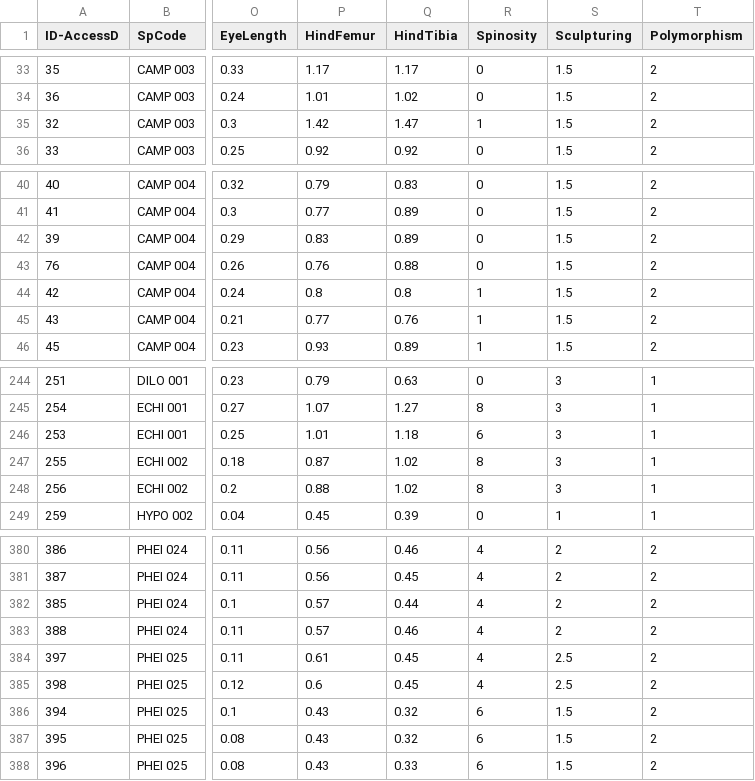
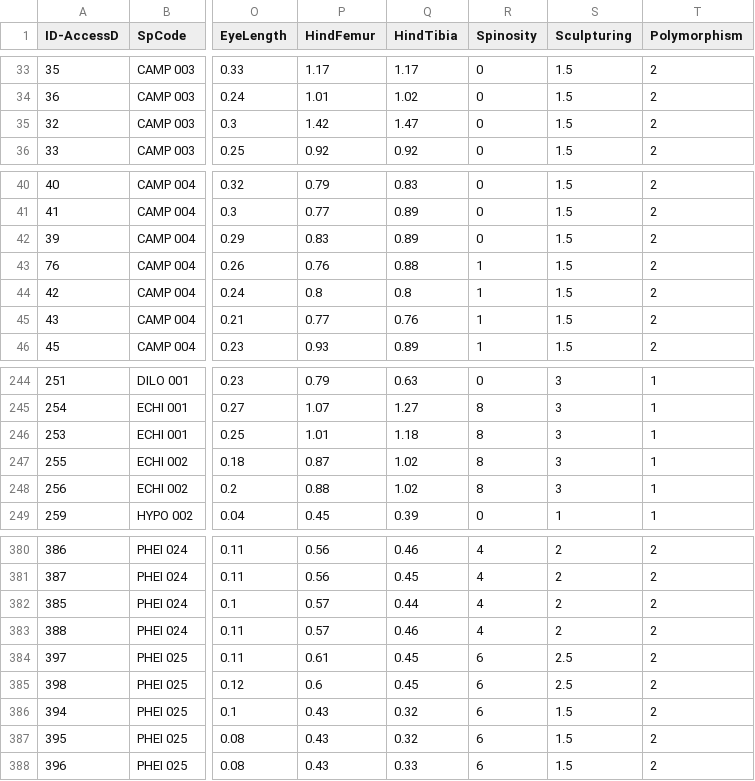
Before and after one commit to myrmecophil/wanang_ants, a CSV file: traits.raw.csv, drawn as a sheet; only a part is shown, gaps mark what is left out; the diff covers the shown part only; the diff names each change by its address in the sheet, - before the commit and + after, or states it on an @@ line.

Commit message:
slight update by Petr of trait data (consistent sculpturing and spinosity)

```diff
--- a/traits.raw.csv
+++ b/traits.raw.csv
-R35 (Spinosity): 1
+R35 (Spinosity): 0
-R43 (Spinosity): 0
+R43 (Spinosity): 1
-R246 (Spinosity): 6
+R246 (Spinosity): 8
-R384:R385 (Spinosity): 4
+R384:R385 (Spinosity): 6
```
Also changed, not shown: 16 edited cells elsewhere in this file.
